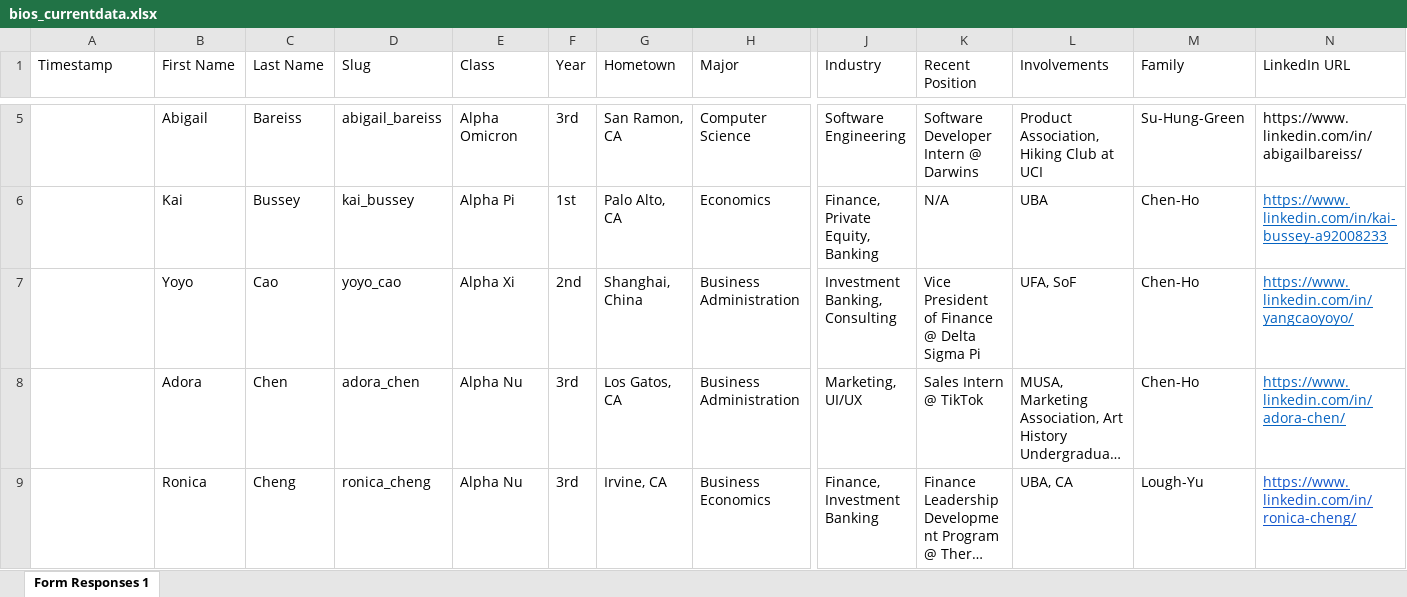
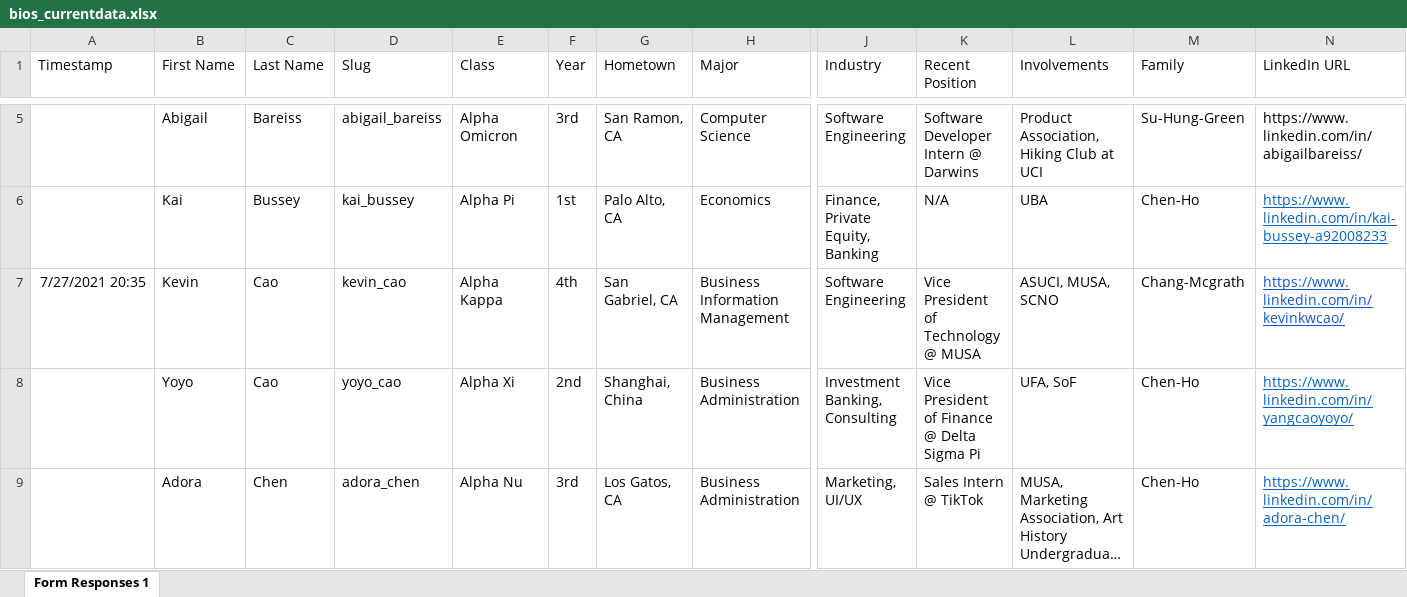
Before and after one commit to dspuci/dspuci-website-gatsby, an Excel workbook: src/data/current_data/bios_currentdata.xlsx, sheet Form Responses 1, drawn as a sheet; only a part is shown, gaps mark what is left out; the shorter side is filled out with more unchanged rows; long unchanged cells end in …; values as stored, in another font and other column widths than the file's, no borders; rows hold the shown columns only; the diff covers the shown part only; the diff names each change by its address in the sheet, - before the commit and + after, or states it on an @@ line.

```diff
--- a/src/data/current_data/bios_currentdata.xlsx (sheet Form Responses 1)
+++ b/src/data/current_data/bios_currentdata.xlsx (sheet Form Responses 1)
+row 7: 7/27/2021 20:35 | Kevin | Cao | kevin_cao | Alpha Kappa | 4th | San Gabriel, CA | Business Information Management | Software Engineering | Vice President of Technology @ MUSA | ASUCI, MUSA, SCNO | Chang-Mcgrath | https://www.linkedin.com/in/kevinkwcao/
```
Also changed, not shown: 1 added row and 2 edited cells elsewhere in this sheet, src/data/current_data/directors_currentdata.xlsx, 1 other file.
